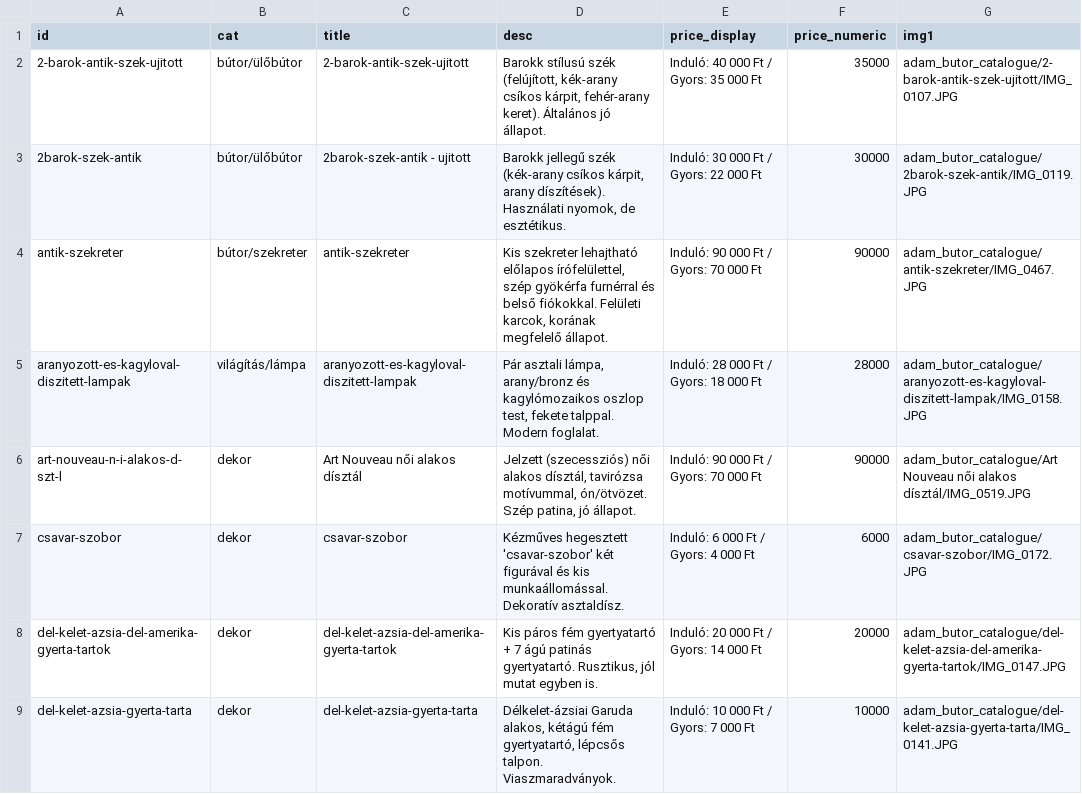
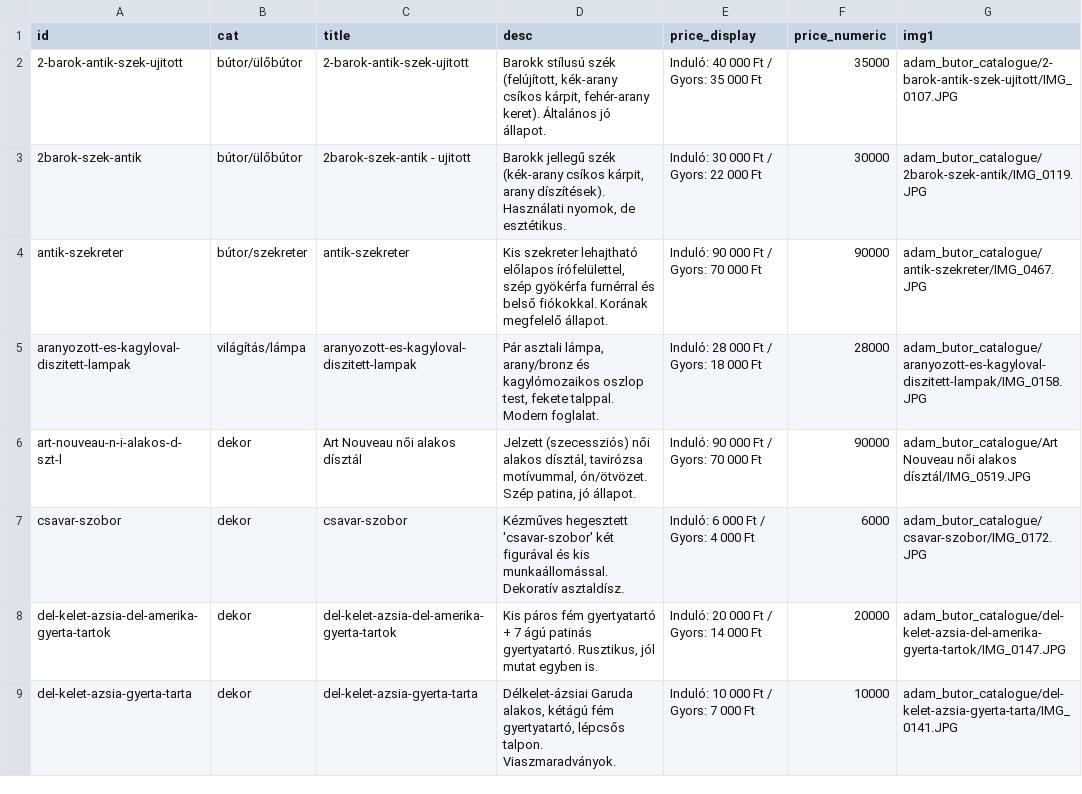
Before and after one commit to Earfhman/butor-catalogus, a TSV file: assets/items.tsv, drawn as a sheet; only a part is shown; the diff names each change by its address in the sheet, - before the commit and + after, or states it on an @@ line.

Commit message:
Update items.tsv

```diff
--- a/assets/items.tsv
+++ b/assets/items.tsv
-D4 (desc): …belső fiókokkal. Felületi karcok, korának megfelelő állapot.
+D4 (desc): …belső fiókokkal. Korának megfelelő állapot.
```
